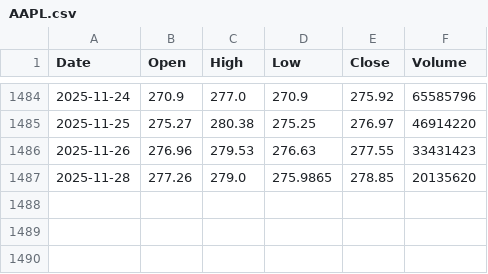
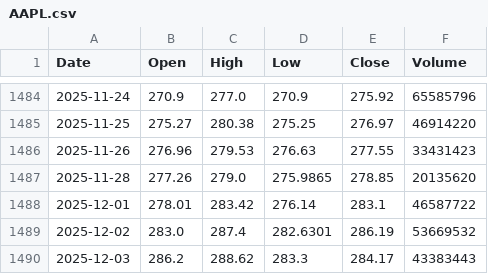
Before and after one commit to theSLOS/Stock-Tracker-and-Simulator, a CSV file: csvFiles/AAPL.csv, drawn as a sheet; only a part is shown, gaps mark what is left out.

```diff
--- a/csvFiles/AAPL.csv
+++ b/csvFiles/AAPL.csv
@@ -1487 +1487,4 @@ Date,Open,High,Low,Close,Volume
 2025-11-28,277.26,279.0,275.9865,278.85,20135620
+2025-12-01,278.01,283.42,276.14,283.1,46587722
+2025-12-02,283.0,287.4,282.6301,286.19,53669532
+2025-12-03,286.2,288.62,283.3,284.17,43383443
```
Also changed, not shown: 2 other files.
